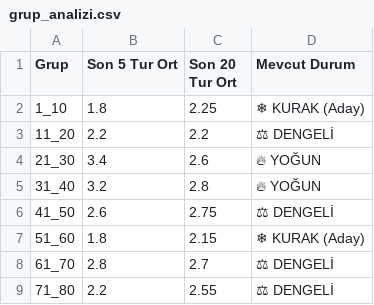
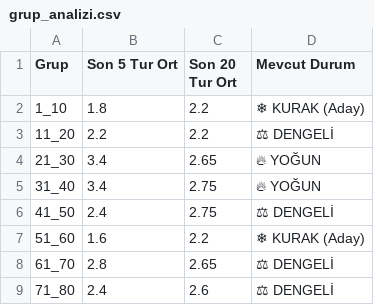
Before and after one commit to egemenulucay-52/hizli-on-numara, a CSV file: grup_analizi.csv, drawn as a sheet; the diff names each change by its address in the sheet, - before the commit and + after, or states it on an @@ line.

```diff
--- a/grup_analizi.csv
+++ b/grup_analizi.csv
-C2 (Son 20 Tur Ort): 2.25
+C2 (Son 20 Tur Ort): 2.2
-C4 (Son 20 Tur Ort): 2.6
+C4 (Son 20 Tur Ort): 2.65
-B5 (Son 5 Tur Ort): 3.2
+B5 (Son 5 Tur Ort): 3.4
-C5 (Son 20 Tur Ort): 2.8
+C5 (Son 20 Tur Ort): 2.75
-B6 (Son 5 Tur Ort): 2.6
+B6 (Son 5 Tur Ort): 2.4
-B7 (Son 5 Tur Ort): 1.8
+B7 (Son 5 Tur Ort): 1.6
-C7 (Son 20 Tur Ort): 2.15
+C7 (Son 20 Tur Ort): 2.2
-C8 (Son 20 Tur Ort): 2.7
+C8 (Son 20 Tur Ort): 2.65
-B9 (Son 5 Tur Ort): 2.2
+B9 (Son 5 Tur Ort): 2.4
-C9 (Son 20 Tur Ort): 2.55
+C9 (Son 20 Tur Ort): 2.6
```
Also changed, not shown: hizli_on_numara.csv, 1 other file.
